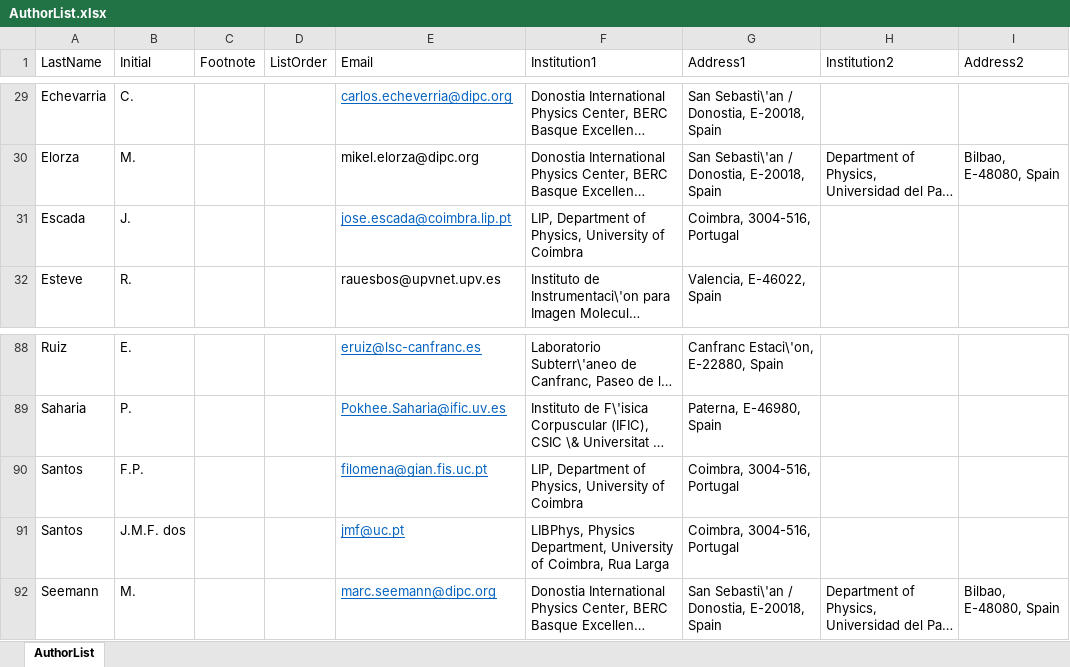
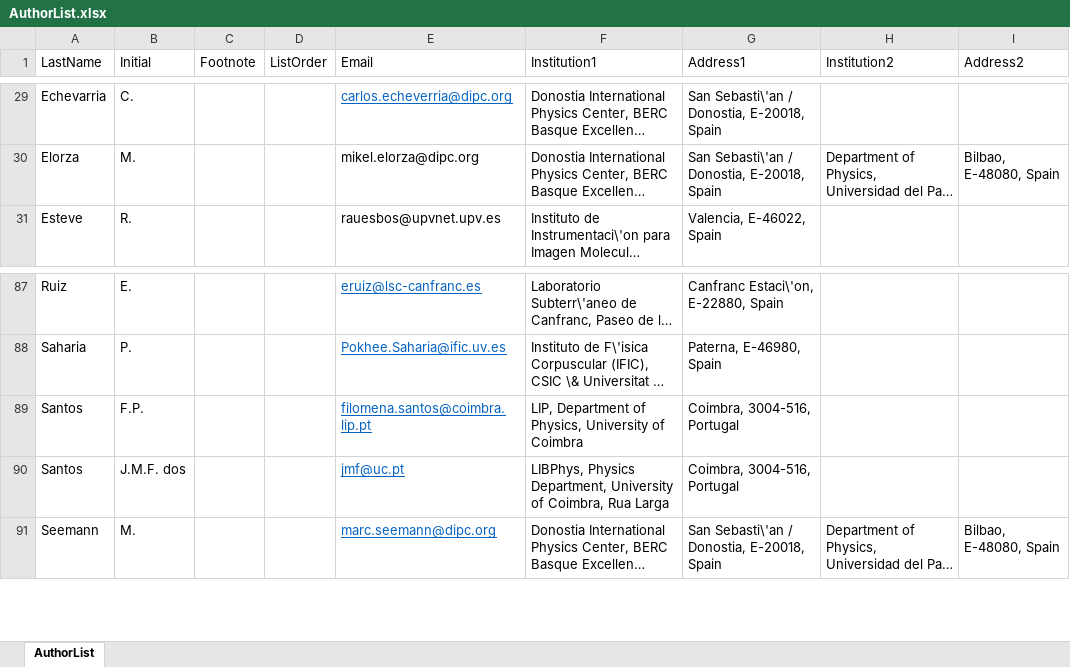
Before and after one commit to next-exp/NEXTAuthorList, an Excel workbook: AuthorList.xlsx, sheet AuthorList, drawn as a sheet; only a part is shown, gaps mark what is left out; long unchanged cells end in …; values as stored, in another font and other column widths than the file's, no borders; removed rows and columns are numbered as before the commit, all else as after; the diff names each change by its address in the sheet, - before the commit and + after, or states it on an @@ line.

Commit message:
Coimbra-LIP udates: Escada out; change of email for Santos

```diff
--- a/AuthorList.xlsx (sheet AuthorList)
+++ b/AuthorList.xlsx (sheet AuthorList)
-row 31: Escada | J. |  |  | jose.escada@coimbra.lip.pt | LIP, Department of Physics, University of Coimbra | Coimbra, 3004-516, Portugal
-E89 (Email): filomena@gian.fis.uc.pt
+E89 (Email): filomena.santos@coimbra.lip.pt
```
Also changed, not shown: 1 other file.
